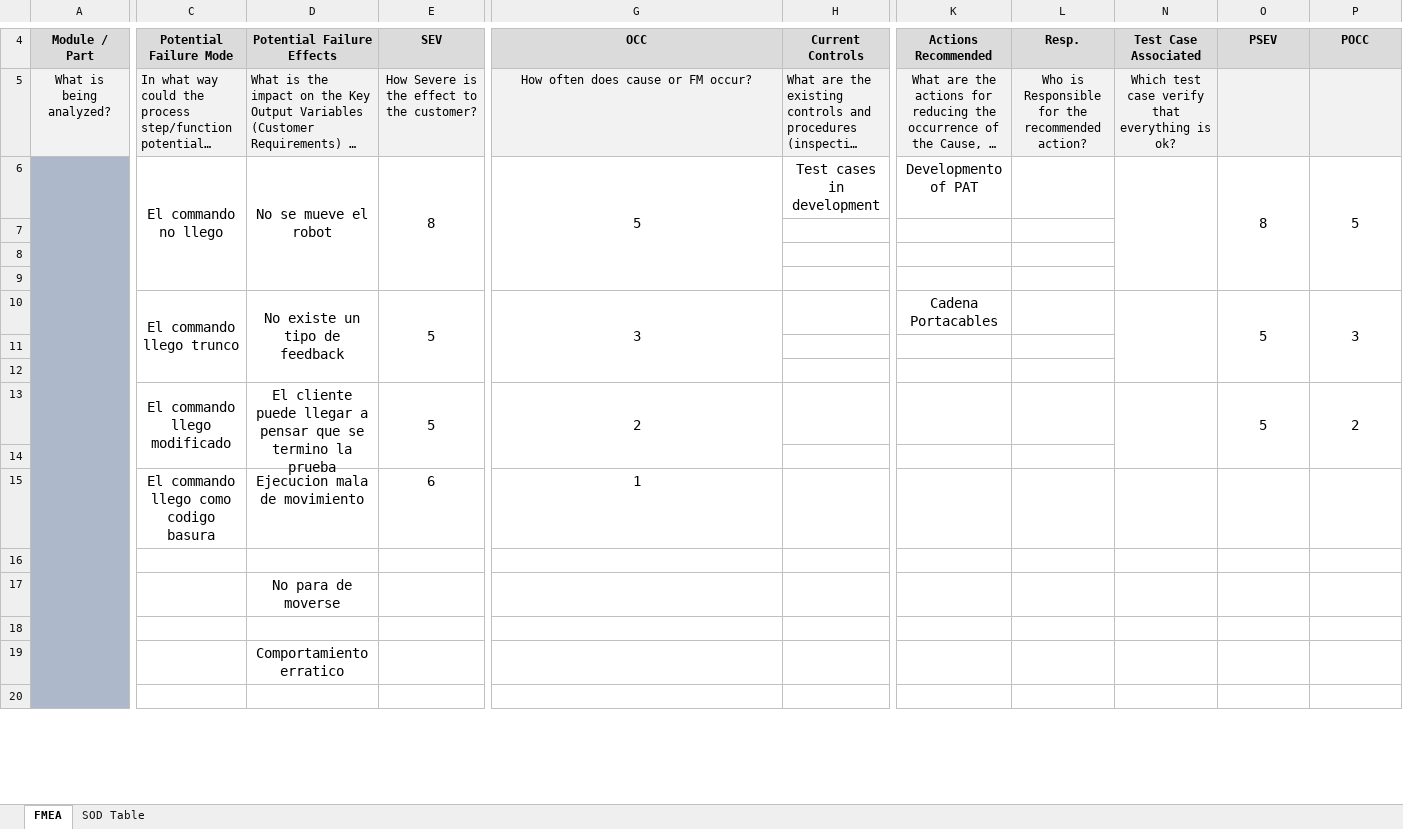
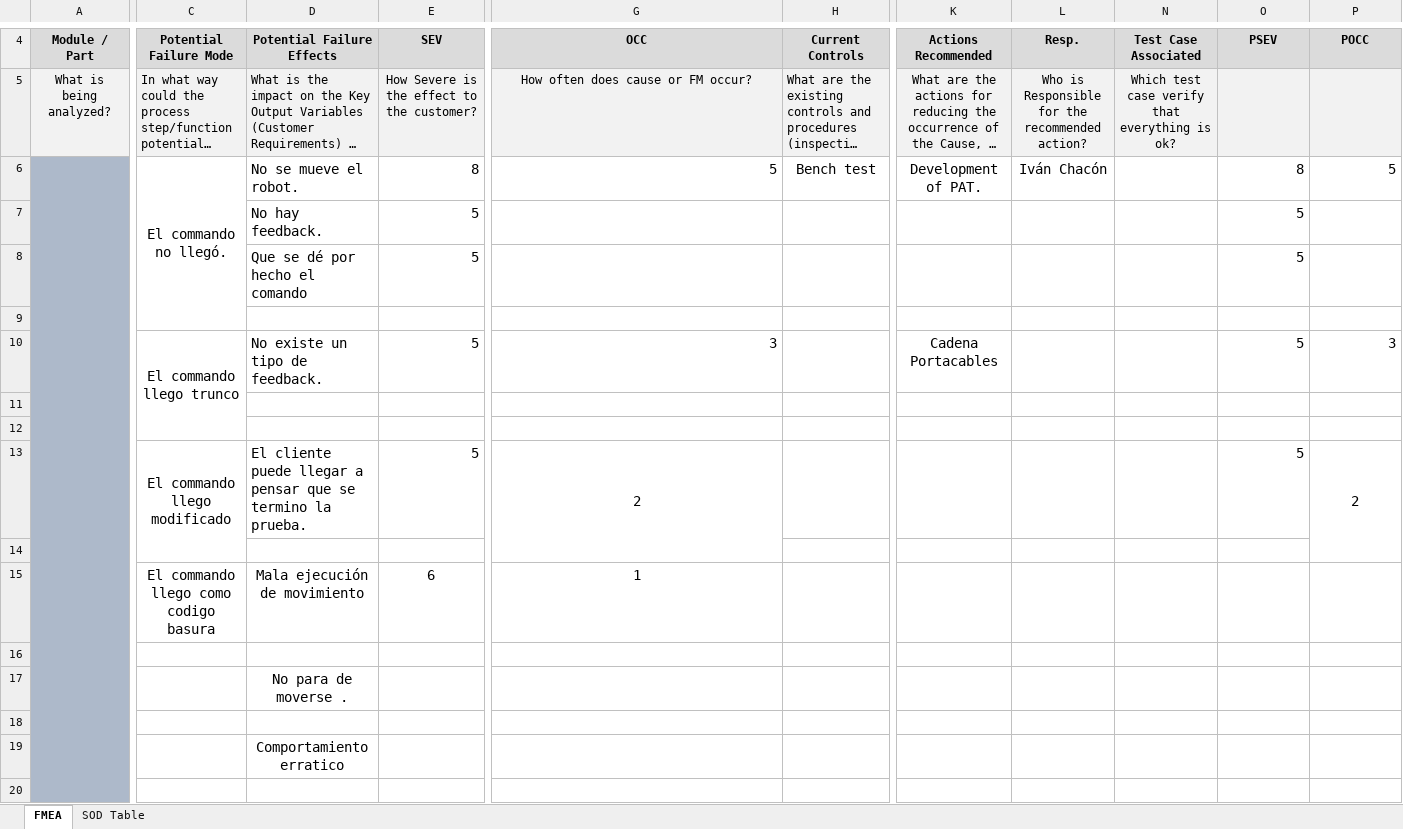
Before and after one commit to DenisseRamirez/temperancetarea1, an Excel workbook: Semestre_i_DFMEA_Temperance.xlsx, sheet FMEA, drawn as a sheet; only a part is shown, gaps mark what is left out; long unchanged cells end in …; values as stored, in another font and other column widths than the file's, no borders; charts and pictures and conditional formats not drawn; removed rows and columns are numbered as before the commit, all else as after; rows hold the shown columns only; the diff covers the shown part only; the diff names each change by its address in the sheet, - before the commit and + after, or states it on an @@ line.

```diff
--- a/Semestre_i_DFMEA_Temperance.xlsx (sheet FMEA)
+++ b/Semestre_i_DFMEA_Temperance.xlsx (sheet FMEA)
-C6: El commando no llego
+C6: El commando no llegó.
-C6:C9 merged
+C6:C9 merged
-D6: No se mueve el robot
+D6: No se mueve el robot.
-D6 alignment: center
+D6 alignment: left
-D6:D9 merged
-E6 alignment: center
+E6 alignment: right
-E6:E9 merged
-G6 alignment: center
+G6 alignment: right
-G6:G9 merged
-H6: Test cases in development
+H6: Bench test
-K6: Developmento of PAT
+K6: Development of PAT.
-L6: (empty)
+L6: Iván Chacón
-N6:N9 merged
-O6:P6 alignment: center
+O6:P6 alignment: right
-O6:O9 merged
-P6:P9 merged
+row 7:  |  | No hay feedback. | 5 |  |  |  |  |  | 5
+row 8:  |  | Que se dé por hecho el comando | 5 |  |  |  |  |  | 5
+row 10:  | El commando llego trunco | No existe un tipo de feedback. | 5 | 3 |  | Cadena Portacables |  |  | 5 | 3
-row 10:  | El commando llego trunco | No existe un tipo de feedback | 5 | 3 |  | Cadena Portacables |  |  | 5 | 3
-row 11: (empty)
-row 12: (empty)
-D13: …termino la prueba
+D13: …termino la prueba.
-D13 alignment: center
+D13 alignment: left
-D13:D14 merged
-E13 alignment: center
+E13 alignment: right
-E13:E14 merged
-N13:N14 merged
-O13 alignment: center
+O13 alignment: right
-O13:O14 merged
-D15: Ejecucion mala de movimiento
+D15: Mala ejecución de movimiento
-D17: No para de moverse
+D17: No para de moverse .
```
Also changed, not shown: 1 edited cell, cell formats and merged cells elsewhere in this sheet, formulas that keep their value, charts or pictures.
